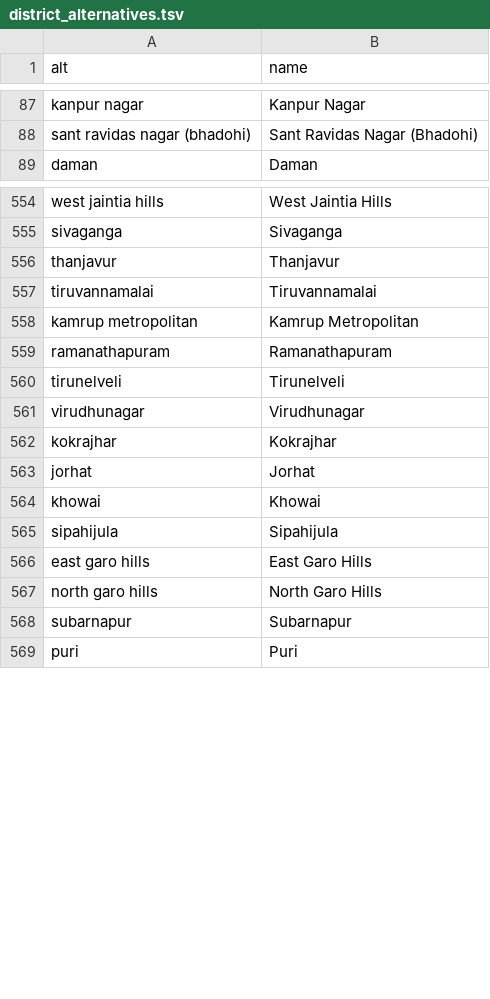
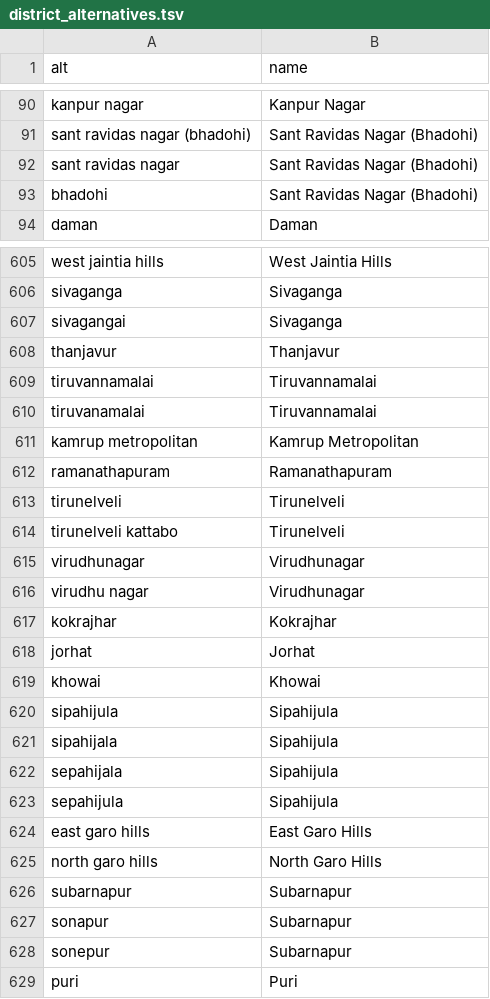
Before and after one commit to emerging-welfare/geocoding_dictionaries, a TSV file: india/district_alternatives.tsv, drawn as a sheet; only a part is shown, gaps mark what is left out; the diff covers the shown part only; the diff names each change by its address in the sheet, - before the commit and + after, or states it on an @@ line.

```diff
--- a/india/district_alternatives.tsv
+++ b/india/district_alternatives.tsv
+row 92: sant ravidas nagar | Sant Ravidas Nagar (Bhadohi)
+row 93: bhadohi | Sant Ravidas Nagar (Bhadohi)
+row 607: sivagangai | Sivaganga
+row 610: tiruvanamalai | Tiruvannamalai
+row 614: tirunelveli kattabo | Tirunelveli
+row 616: virudhu nagar | Virudhunagar
+row 621: sipahijala | Sipahijula
+row 622: sepahijala | Sipahijula
+row 623: sepahijula | Sipahijula
+row 627: sonapur | Subarnapur
+row 628: sonepur | Subarnapur
```
Also changed, not shown: 71 added rows, 1 removed row and 1 edited cell elsewhere in this file, 1 other file.
